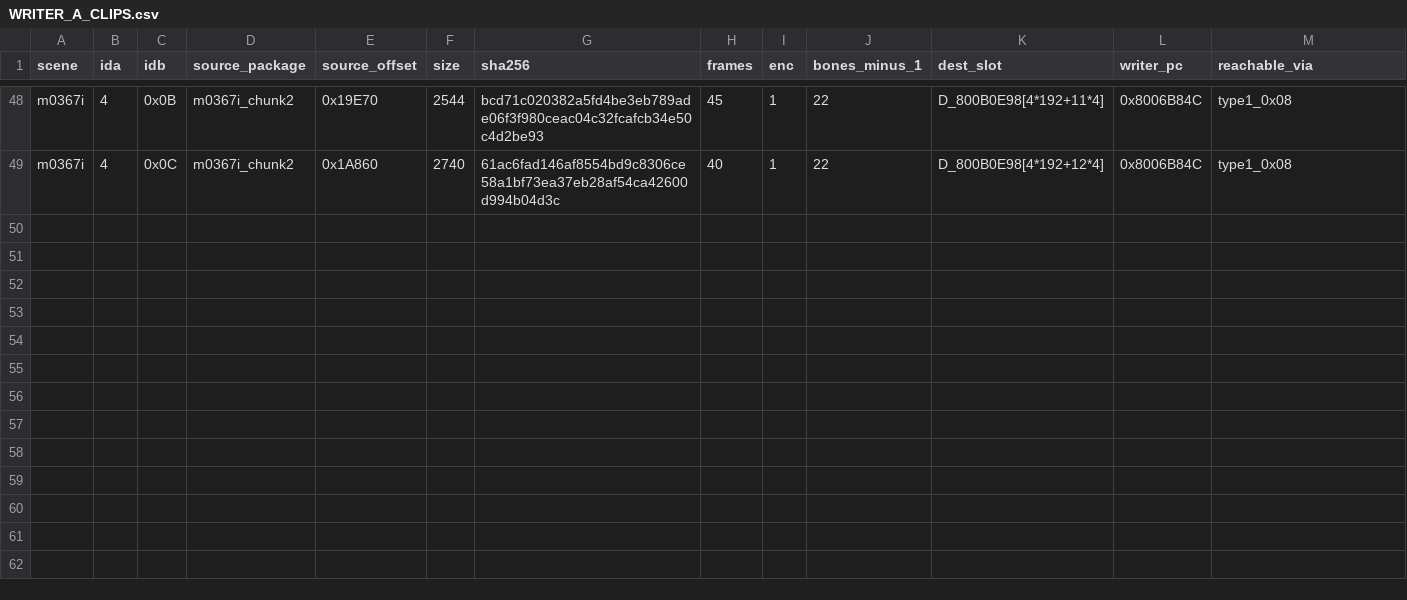
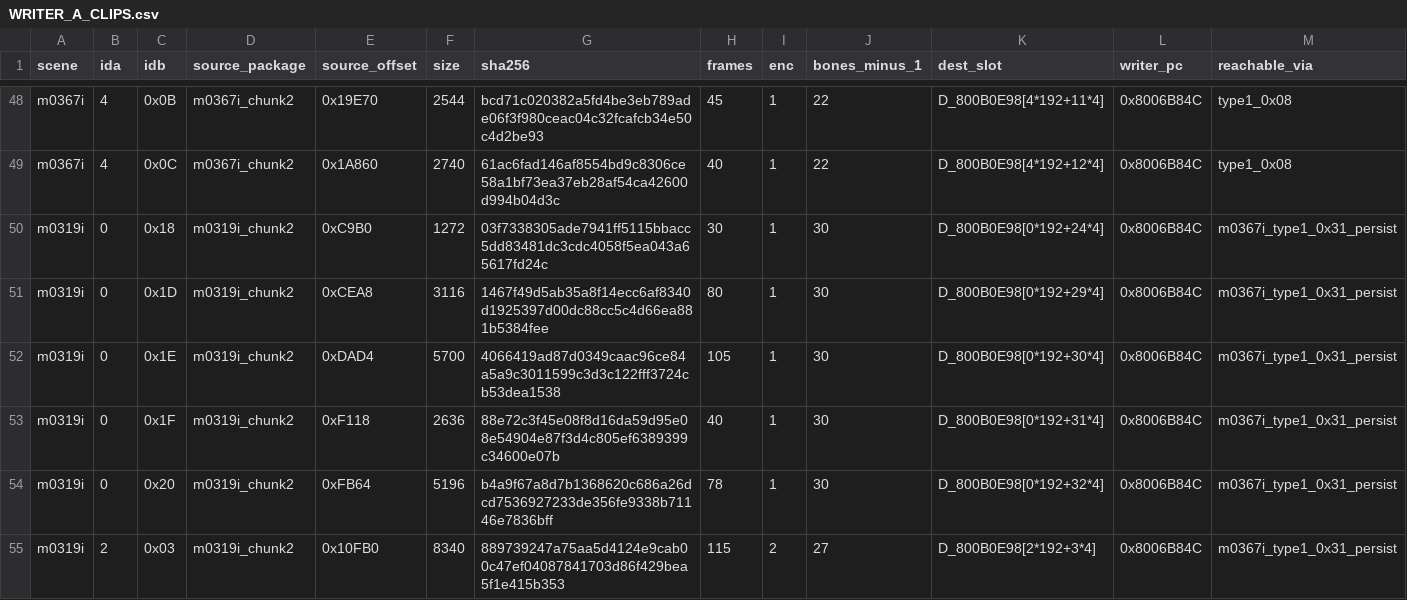
Before and after one commit to Blizz127/Parasite-Eve-Decompilation, a CSV file: docs/evidence/pe-battle-data-precovery/WRITER_A_CLIPS.csv, drawn as a sheet; only a part is shown, gaps mark what is left out; rows hold the shown columns only; the diff names each change by its address in the sheet, - before the commit and + after, or states it on an @@ line.

```diff
--- a/docs/evidence/pe-battle-data-precovery/WRITER_A_CLIPS.csv
+++ b/docs/evidence/pe-battle-data-precovery/WRITER_A_CLIPS.csv
+row 50: m0319i | 0 | 0x18 | m0319i_chunk2 | 0xC9B0 | 1272 | 03f7338305ade7941ff5115bbacc5dd83481dc3cdc4058f5ea043a65617fd24c | 30 | 1 | 30 | D_800B0E98[0*192+24*4] | 0x8006B84C | m0367i_type1_0x31_persist
+row 51: m0319i | 0 | 0x1D | m0319i_chunk2 | 0xCEA8 | 3116 | 1467f49d5ab35a8f14ecc6af8340d1925397d00dc88cc5c4d66ea881b5384fee | 80 | 1 | 30 | D_800B0E98[0*192+29*4] | 0x8006B84C | m0367i_type1_0x31_persist
+row 52: m0319i | 0 | 0x1E | m0319i_chunk2 | 0xDAD4 | 5700 | 4066419ad87d0349caac96ce84a5a9c3011599c3d3c122fff3724cb53dea1538 | 105 | 1 | 30 | D_800B0E98[0*192+30*4] | 0x8006B84C | m0367i_type1_0x31_persist
+row 53: m0319i | 0 | 0x1F | m0319i_chunk2 | 0xF118 | 2636 | 88e72c3f45e08f8d16da59d95e08e54904e87f3d4c805ef6389399c34600e07b | 40 | 1 | 30 | D_800B0E98[0*192+31*4] | 0x8006B84C | m0367i_type1_0x31_persist
+row 54: m0319i | 0 | 0x20 | m0319i_chunk2 | 0xFB64 | 5196 | b4a9f67a8d7b1368620c686a26dcd7536927233de356fe9338b71146e7836bff | 78 | 1 | 30 | D_800B0E98[0*192+32*4] | 0x8006B84C | m0367i_type1_0x31_persist
+row 55: m0319i | 2 | 0x03 | m0319i_chunk2 | 0x10FB0 | 8340 | 889739247a75aa5d4124e9cab00c47ef04087841703d86f429bea5f1e415b353 | 115 | 2 | 27 | D_800B0E98[2*192+3*4] | 0x8006B84C | m0367i_type1_0x31_persist
```
Also changed, not shown: docs/evidence/pe-battle-data-precovery/PEIMG_PACKAGES.csv, 2 other files.
